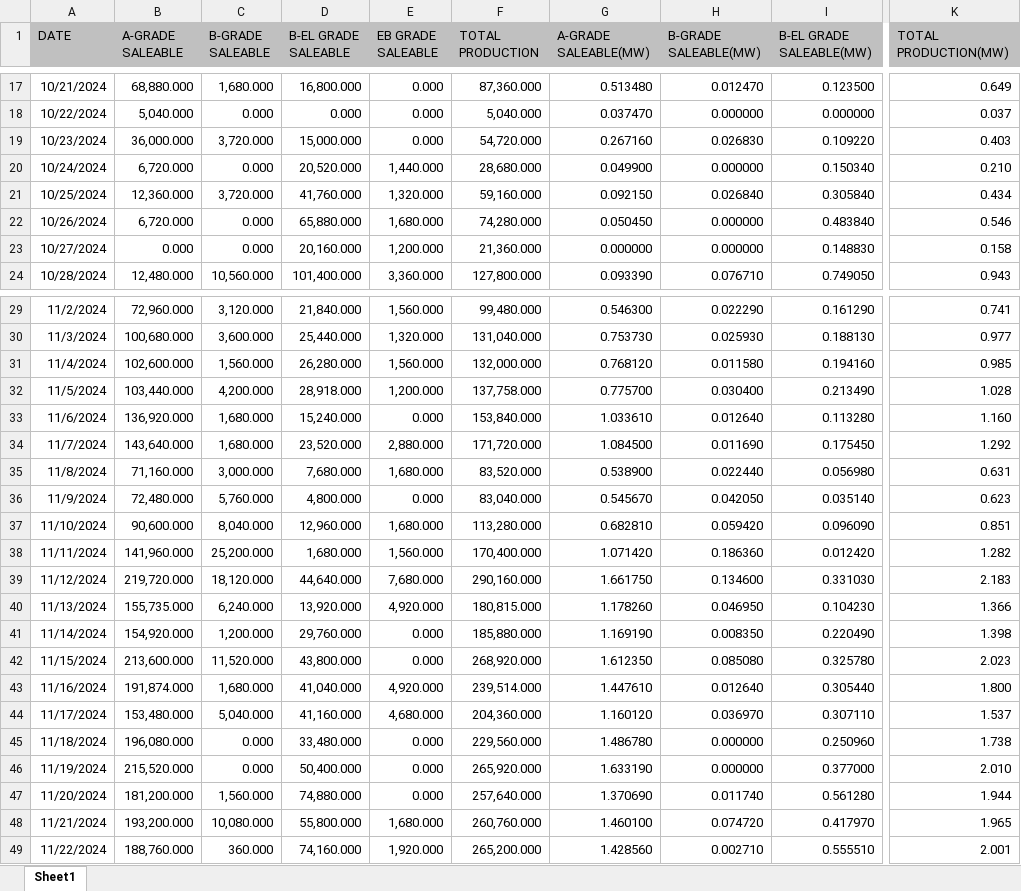
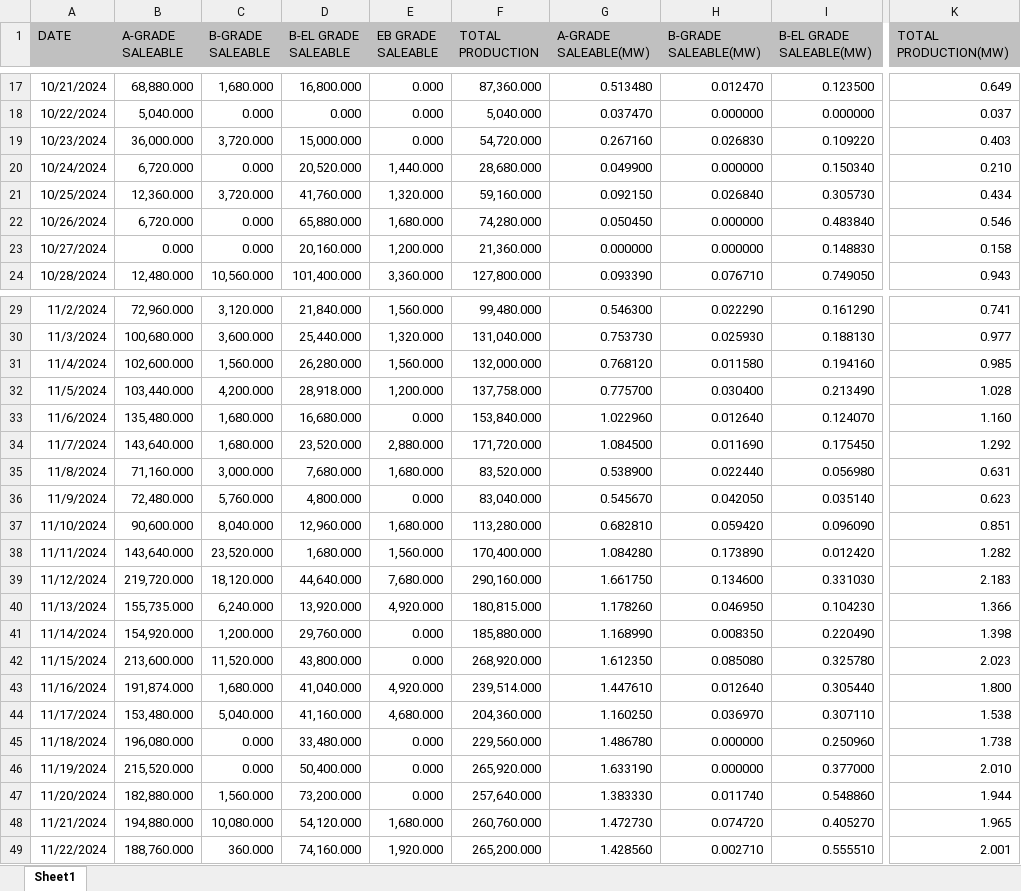
Before and after one commit to VIHARI9/updated, an Excel workbook: backend/data/Daywise MW Report.xlsx, sheet Sheet1, drawn as a sheet; only a part is shown, gaps mark what is left out; values as stored, in another font and other column widths than the file's, no borders; the diff covers the shown part only; the diff names each change by its address in the sheet, - before the commit and + after, or states it on an @@ line.

```diff
--- a/backend/data/Daywise MW Report.xlsx (sheet Sheet1)
+++ b/backend/data/Daywise MW Report.xlsx (sheet Sheet1)
-I21 (B-EL GRADE SALEABLE(MW)): 0.305840
+I21 (B-EL GRADE SALEABLE(MW)): 0.305730
-B33 (A-GRADE SALEABLE): 136,920.000
+B33 (A-GRADE SALEABLE): 135,480.000
-D33 (B-EL GRADE SALEABLE): 15,240.000
+D33 (B-EL GRADE SALEABLE): 16,680.000
-G33 (A-GRADE SALEABLE(MW)): 1.033610
+G33 (A-GRADE SALEABLE(MW)): 1.022960
-I33 (B-EL GRADE SALEABLE(MW)): 0.113280
+I33 (B-EL GRADE SALEABLE(MW)): 0.124070
-B38 (A-GRADE SALEABLE): 141,960.000
+B38 (A-GRADE SALEABLE): 143,640.000
-C38 (B-GRADE SALEABLE): 25,200.000
+C38 (B-GRADE SALEABLE): 23,520.000
-G38 (A-GRADE SALEABLE(MW)): 1.071420
+G38 (A-GRADE SALEABLE(MW)): 1.084280
-H38 (B-GRADE SALEABLE(MW)): 0.186360
+H38 (B-GRADE SALEABLE(MW)): 0.173890
-G41 (A-GRADE SALEABLE(MW)): 1.169190
+G41 (A-GRADE SALEABLE(MW)): 1.168990
-G44 (A-GRADE SALEABLE(MW)): 1.160120
+G44 (A-GRADE SALEABLE(MW)): 1.160250
-K44 (TOTAL PRODUCTION(MW)): 1.537
+K44 (TOTAL PRODUCTION(MW)): 1.538
-B47 (A-GRADE SALEABLE): 181,200.000
+B47 (A-GRADE SALEABLE): 182,880.000
-D47 (B-EL GRADE SALEABLE): 74,880.000
+D47 (B-EL GRADE SALEABLE): 73,200.000
-G47 (A-GRADE SALEABLE(MW)): 1.370690
+G47 (A-GRADE SALEABLE(MW)): 1.383330
-I47 (B-EL GRADE SALEABLE(MW)): 0.561280
+I47 (B-EL GRADE SALEABLE(MW)): 0.548860
-B48 (A-GRADE SALEABLE): 193,200.000
+B48 (A-GRADE SALEABLE): 194,880.000
-D48 (B-EL GRADE SALEABLE): 55,800.000
+D48 (B-EL GRADE SALEABLE): 54,120.000
-G48 (A-GRADE SALEABLE(MW)): 1.460100
+G48 (A-GRADE SALEABLE(MW)): 1.472730
-I48 (B-EL GRADE SALEABLE(MW)): 0.417970
+I48 (B-EL GRADE SALEABLE(MW)): 0.405270
```
Also changed, not shown: 57 added rows and 10 edited cells elsewhere in this sheet, backend/data/Daywise Data.xlsx, backend/data/Monthwise MW Report.xlsx, 26 other files.
